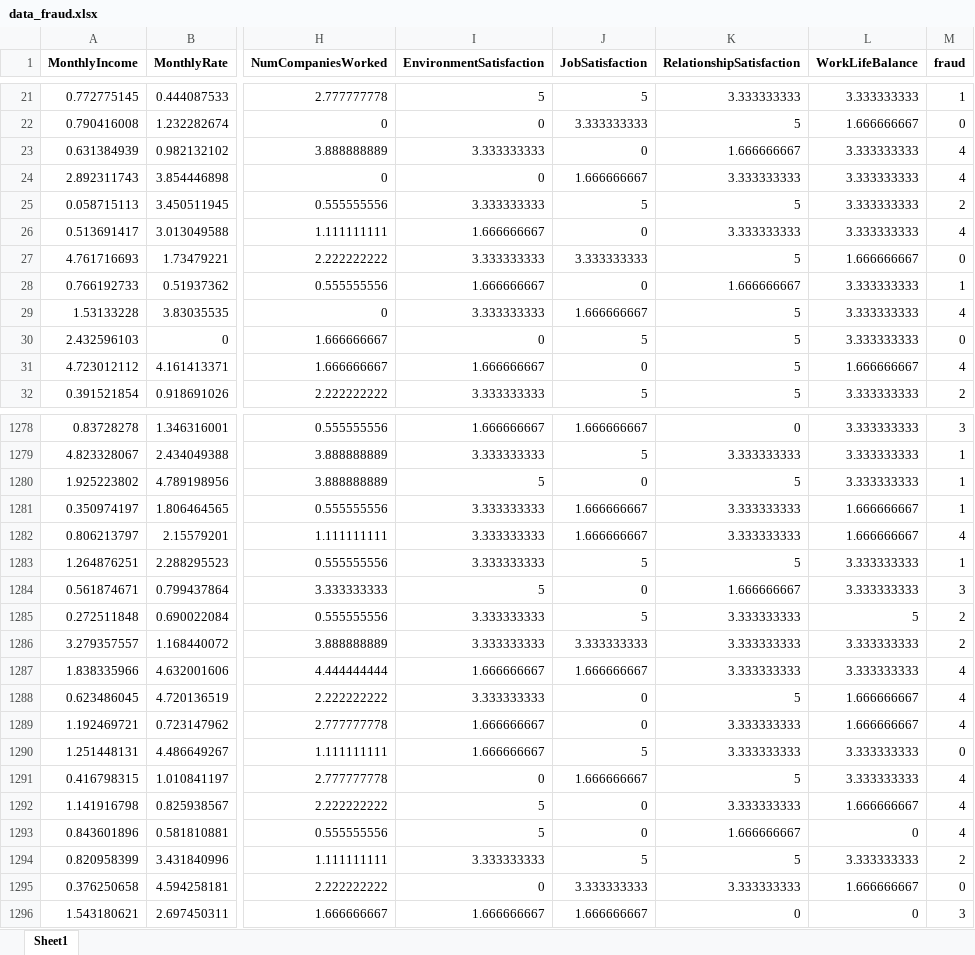
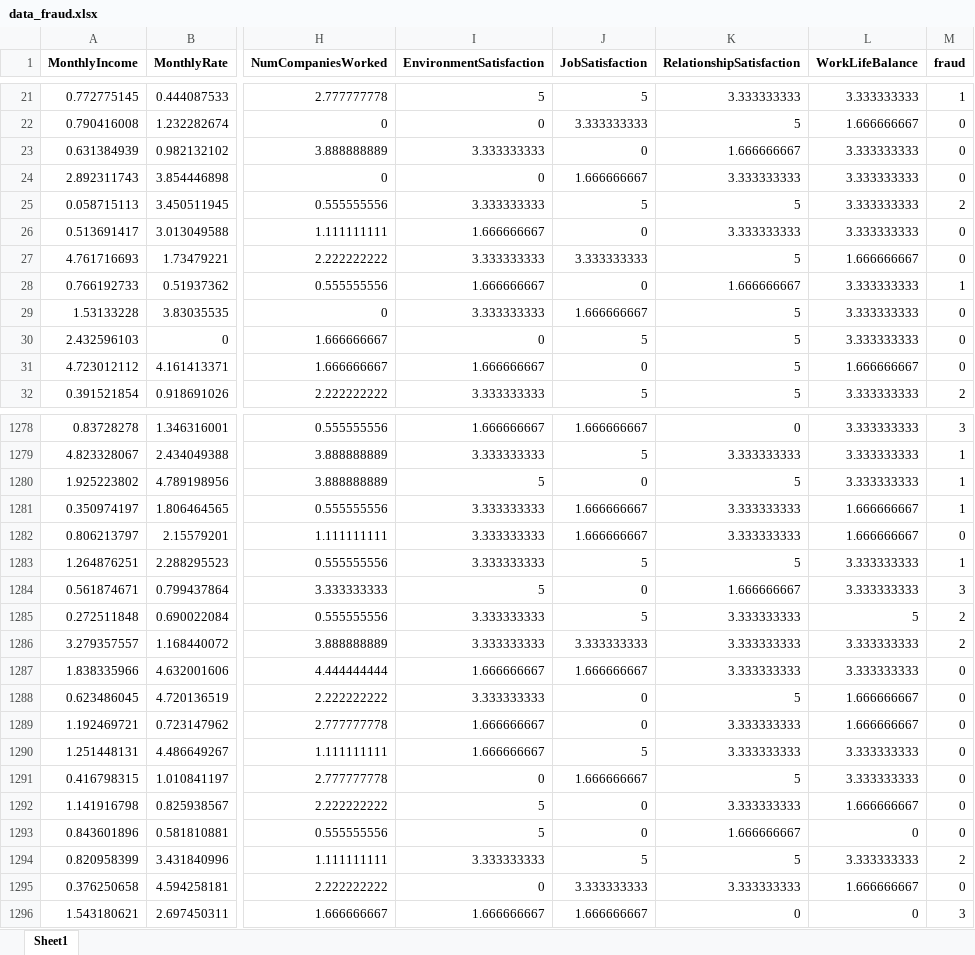
Before and after one commit to nighD/hr_system_flask, an Excel workbook: data/data_fraud.xlsx, sheet Sheet1, drawn as a sheet; only a part is shown, gaps mark what is left out; values as stored, in another font and other column widths than the file's, no borders; the diff covers the shown part only; the diff names each change by its address in the sheet, - before the commit and + after, or states it on an @@ line.

```diff
--- a/data/data_fraud.xlsx (sheet Sheet1)
+++ b/data/data_fraud.xlsx (sheet Sheet1)
-M23:M24 (fraud): 4
+M23:M24 (fraud): 0
-M26 (fraud): 4
+M26 (fraud): 0
-M29 (fraud): 4
+M29 (fraud): 0
-M31 (fraud): 4
+M31 (fraud): 0
-M1282 (fraud): 4
+M1282 (fraud): 0
-M1287:M1289 (fraud): 4
+M1287:M1289 (fraud): 0
-M1291:M1293 (fraud): 4
+M1291:M1293 (fraud): 0
```
Also changed, not shown: 255 edited cells elsewhere in this sheet, data/data_attrition.xlsx, data/model_feature_attrition.xlsx, 15 other files.
